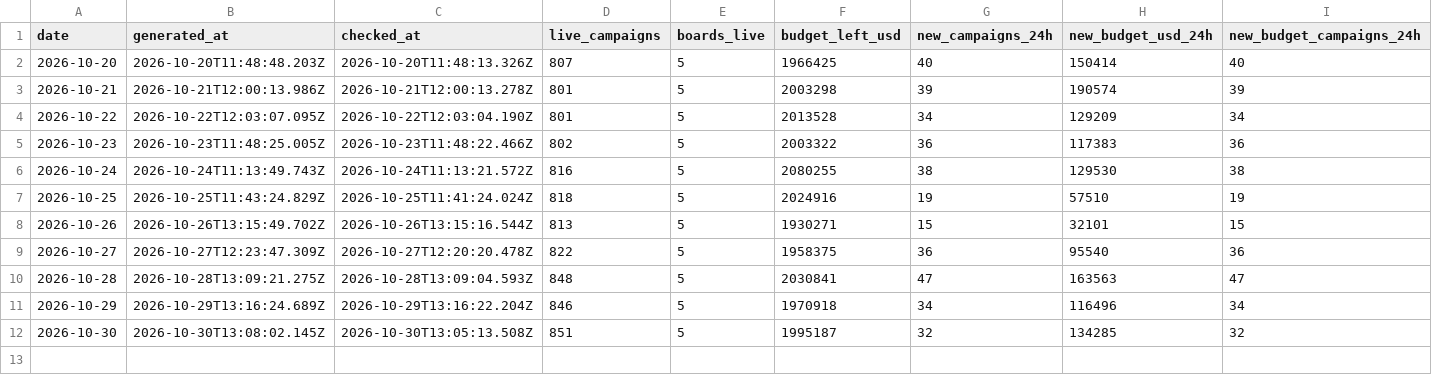
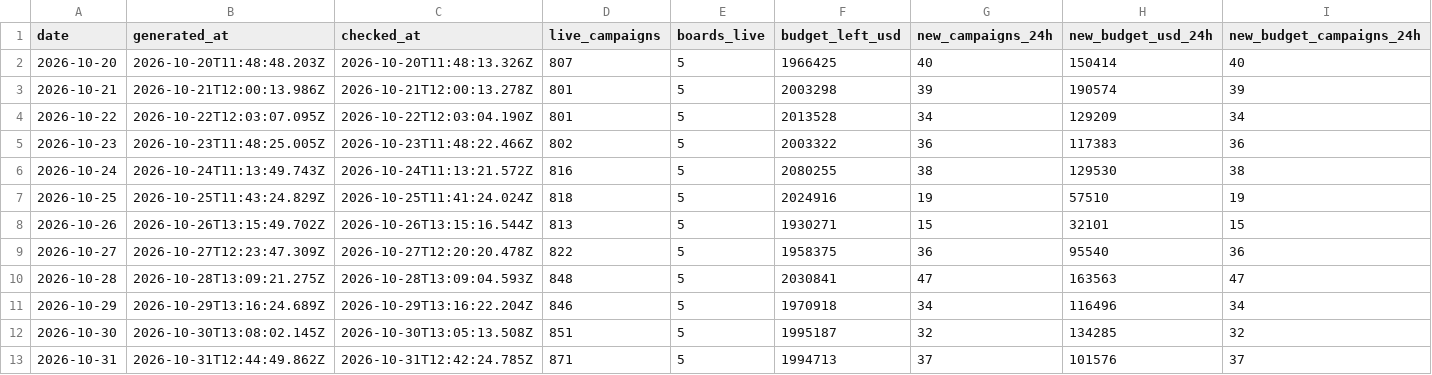
Before and after one commit to ClippingAlpha/clipping-market-data, a CSV file: data/market.csv, drawn as a sheet; only a part is shown; rows hold the shown columns only; the diff names each change by its address in the sheet, - before the commit and + after, or states it on an @@ line.

```diff
--- a/data/market.csv
+++ b/data/market.csv
+row 13: 2026-10-31 | 2026-10-31T12:44:49.862Z | 2026-10-31T12:42:24.785Z | 871 | 5 | 1994713 | 37 | 101576 | 37
```
Also changed, not shown: data/csv/boards-2026-10.csv, data/csv/cpm-index-2026-10.csv, 2 other files.
